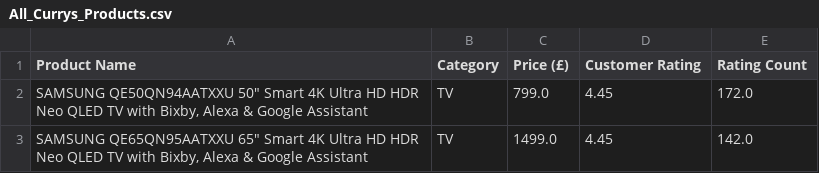
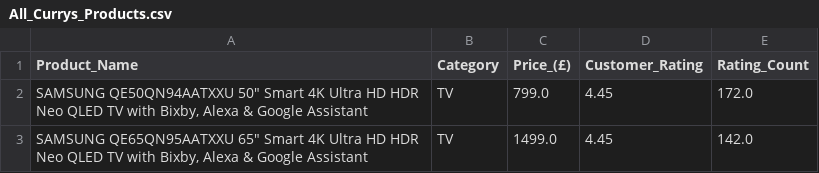
Before and after one commit to shohaha/Project-2-ETL-Price-Comparison, a CSV file: Clean_Datasets/All_Currys_Products.csv, drawn as a sheet; only a part is shown.

```diff
--- a/Clean_Datasets/All_Currys_Products.csv
+++ b/Clean_Datasets/All_Currys_Products.csv
@@ -1,2 +1,2 @@
-Product Name,Category,Price (£),Customer Rating,Rating Count
+Product_Name,Category,Price_(£),Customer_Rating,Rating_Count
 "SAMSUNG QE50QN94AATXXU 50"" Smart 4K Ultra HD HDR Neo QLED TV with Bixby, Alexa & Google Assistant",TV,799.0,4.45,172.0
```
Also changed, not shown: Clean_Datasets/All_Very_Products.csv, 1 other file.
